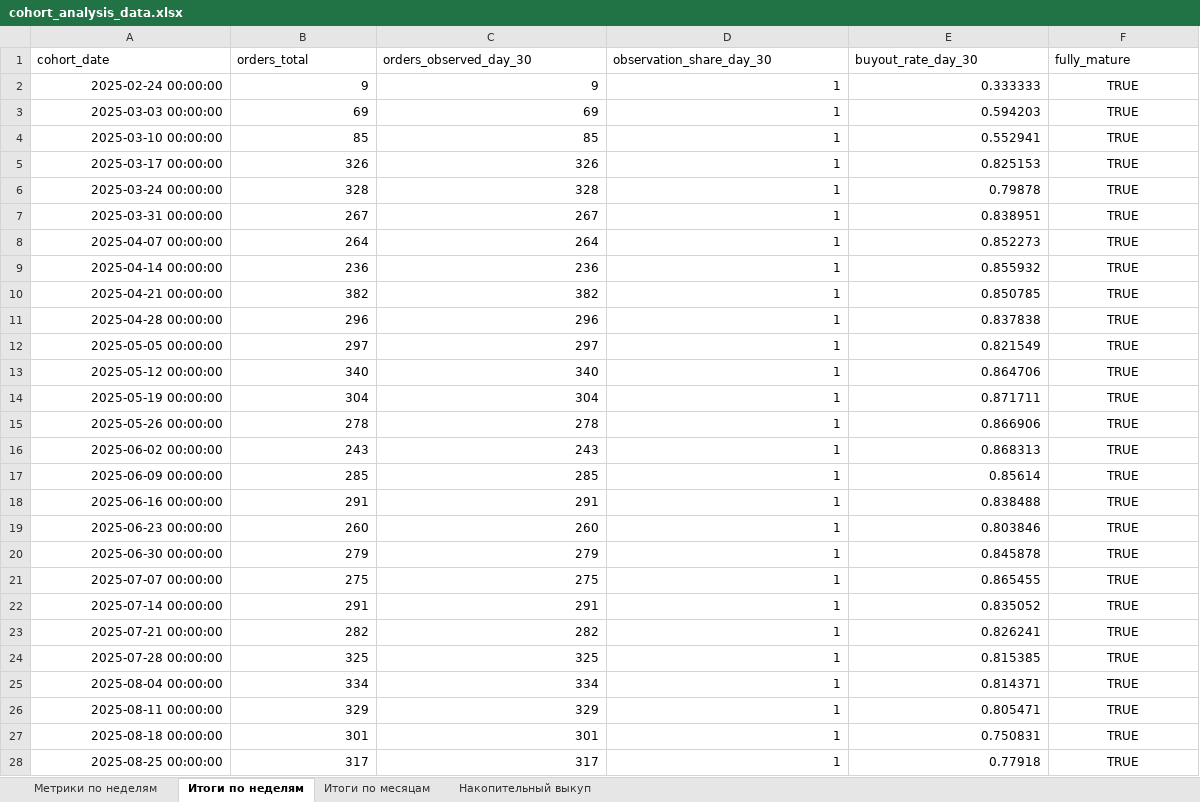
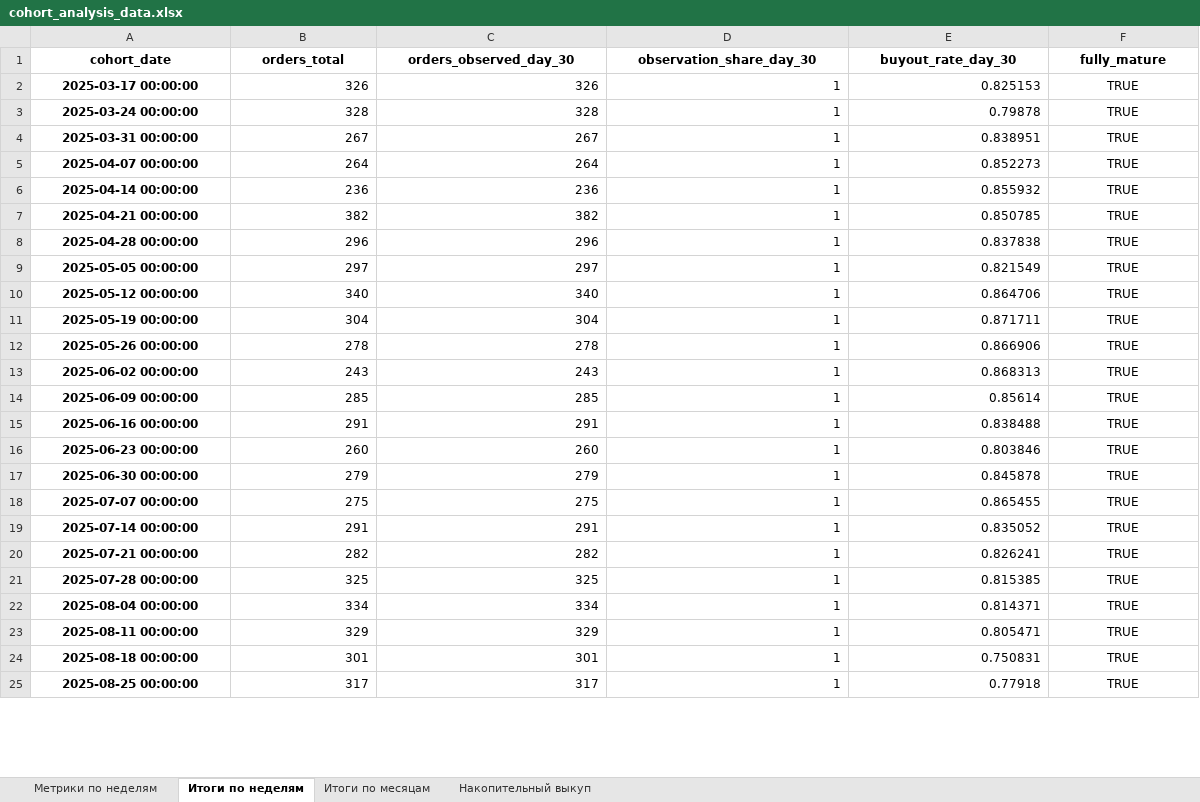
Before and after one commit to Evgeniia-adamova/Artraid, an Excel workbook: Cohort/outputs/cohort_analysis_data.xlsx, sheet Итоги по неделям, drawn as a sheet; only a part is shown; values as stored, in another font and other column widths than the file's, no borders; removed rows and columns are numbered as before the commit, all else as after; the diff covers the shown part only; the diff names each change by its address in the sheet, - before the commit and + after, or states it on an @@ line.

```diff
--- a/Cohort/outputs/cohort_analysis_data.xlsx (sheet Итоги по неделям)
+++ b/Cohort/outputs/cohort_analysis_data.xlsx (sheet Итоги по неделям)
@@ A1:F1 bold: off → on, alignment: left → center @@
-row 2: 2025-02-24 00:00:00 | 9 | 9 | 1 | 0.333333 | TRUE
-row 3: 2025-03-03 00:00:00 | 69 | 69 | 1 | 0.594203 | TRUE
-row 4: 2025-03-10 00:00:00 | 85 | 85 | 1 | 0.552941 | TRUE
@@ A2:A25 bold: off → on, alignment: right → center @@
```
Also changed, not shown: 1 removed row and cell formats elsewhere in this sheet, sheet Метрики по неделям, sheet Накопительный выкуп, sheet Итоги по месяцам, 49 other files.
